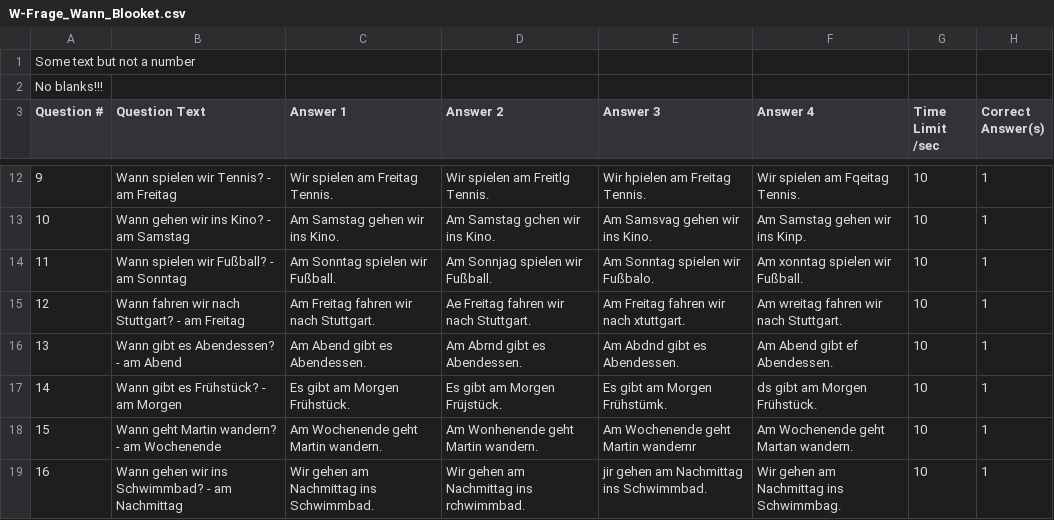
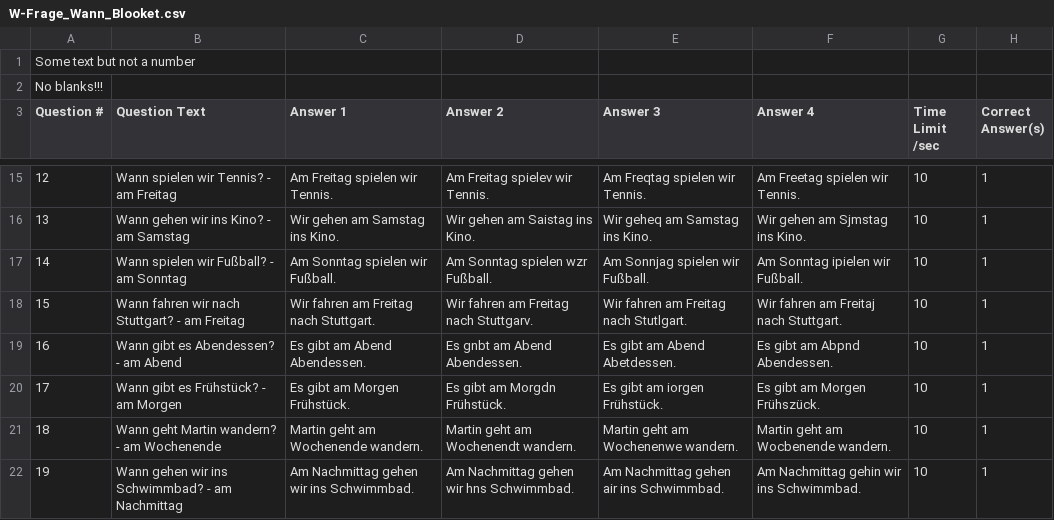
Before and after one commit to kassbohm/Anki, a CSV file: csv/W-Frage_Wann_Blooket.csv, drawn as a sheet; only a part is shown, gaps mark what is left out; addresses are those after the commit; the diff covers the shown part only; the diff names each change by its address in the sheet, - before the commit and + after, or states it on an @@ line.

```diff
--- a/csv/W-Frage_Wann_Blooket.csv
+++ b/csv/W-Frage_Wann_Blooket.csv
@@ column A (Question #) renumbered from row 11 down @@
-C15 (Answer 1): Wir spielen am Freitag Tennis.
+C15 (Answer 1): Am Freitag spielen wir Tennis.
-D15 (Answer 2): Wir spielen am Freitlg Tennis.
+D15 (Answer 2): Am Freitag spielev wir Tennis.
-E15 (Answer 3): Wir hpielen am Freitag Tennis.
+E15 (Answer 3): Am Freqtag spielen wir Tennis.
-F15 (Answer 4): Wir spielen am Fqeitag Tennis.
+F15 (Answer 4): Am Freetag spielen wir Tennis.
-C16 (Answer 1): Am Samstag gehen wir ins Kino.
+C16 (Answer 1): Wir gehen am Samstag ins Kino.
-D16 (Answer 2): Am Samstag gchen wir ins Kino.
+D16 (Answer 2): Wir gehen am Saistag ins Kino.
-E16 (Answer 3): Am Samsvag gehen wir ins Kino.
+E16 (Answer 3): Wir geheq am Samstag ins Kino.
-F16 (Answer 4): Am Samstag gehen wir ins Kinp.
+F16 (Answer 4): Wir gehen am Sjmstag ins Kino.
-D17 (Answer 2): Am Sonnjag spielen wir Fußball.
+D17 (Answer 2): Am Sonntag spielen wzr Fußball.
-E17 (Answer 3): Am Sonntag spielen wir Fußbalo.
+E17 (Answer 3): Am Sonnjag spielen wir Fußball.
-F17 (Answer 4): Am xonntag spielen wir Fußball.
+F17 (Answer 4): Am Sonntag ipielen wir Fußball.
-C18 (Answer 1): Am Freitag fahren wir nach Stuttgart.
+C18 (Answer 1): Wir fahren am Freitag nach Stuttgart.
-D18 (Answer 2): Ae Freitag fahren wir nach Stuttgart.
+D18 (Answer 2): Wir fahren am Freitag nach Stuttgarv.
-E18 (Answer 3): Am Freitag fahren wir nach xtuttgart.
+E18 (Answer 3): Wir fahren am Freitag nach Stutlgart.
-F18 (Answer 4): Am wreitag fahren wir nach Stuttgart.
+F18 (Answer 4): Wir fahren am Freitaj nach Stuttgart.
-C19 (Answer 1): Am Abend gibt es Abendessen.
+C19 (Answer 1): Es gibt am Abend Abendessen.
-D19 (Answer 2): Am Abrnd gibt es Abendessen.
+D19 (Answer 2): Es gnbt am Abend Abendessen.
-E19 (Answer 3): Am Abdnd gibt es Abendessen.
+E19 (Answer 3): Es gibt am Abend Abetdessen.
-F19 (Answer 4): Am Abend gibt ef Abendessen.
+F19 (Answer 4): Es gibt am Abpnd Abendessen.
-D20 (Answer 2): Es gibt am Morgen Früjstück.
+D20 (Answer 2): Es gibt am Morgdn Frühstück.
-E20 (Answer 3): Es gibt am Morgen Frühstümk.
+E20 (Answer 3): Es gibt am iorgen Frühstück.
-F20 (Answer 4): ds gibt am Morgen Frühstück.
+F20 (Answer 4): Es gibt am Morgen Frühszück.
-C21 (Answer 1): Am Wochenende geht Martin wandern.
+C21 (Answer 1): Martin geht am Wochenende wandern.
-D21 (Answer 2): Am Wonhenende geht Martin wandern.
+D21 (Answer 2): Martin geht am Wochenendt wandern.
-E21 (Answer 3): Am Wochenende geht Martin wandernr
+E21 (Answer 3): Martin geht am Wochenenwe wandern.
-F21 (Answer 4): Am Wochenende geht Martan wandern.
+F21 (Answer 4): Martin geht am Wocbenende wandern.
-C22 (Answer 1): Wir gehen am Nachmittag ins Schwimmbad.
+C22 (Answer 1): Am Nachmittag gehen wir ins Schwimmbad.
-D22 (Answer 2): Wir gehen am Nachmittag ins rchwimmbad.
+D22 (Answer 2): Am Nachmittag gehen wir hns Schwimmbad.
-E22 (Answer 3): jir gehen am Nachmittag ins Schwimmbad.
+E22 (Answer 3): Am Nachmittag gehen air ins Schwimmbad.
-F22 (Answer 4): Wir gehen am Nachmittag ins Schwimmbag.
+F22 (Answer 4): Am Nachmittag gehin wir ins Schwimmbad.
```
Also changed, not shown: 6 added rows and 71 edited cells elsewhere in this file, 2 other files.
